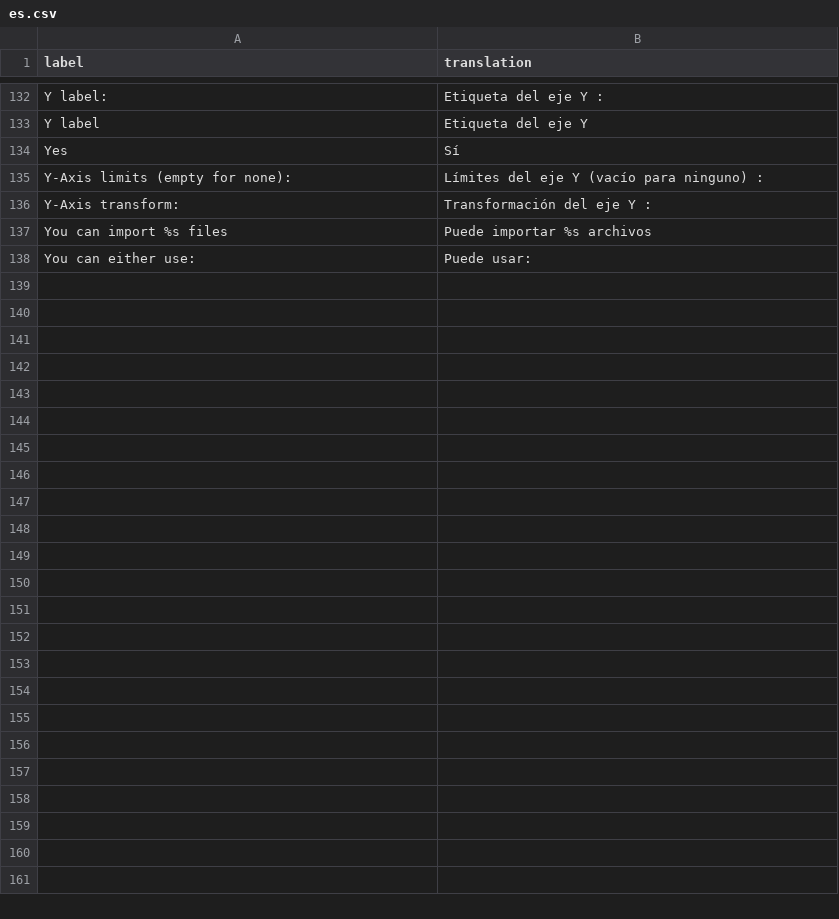
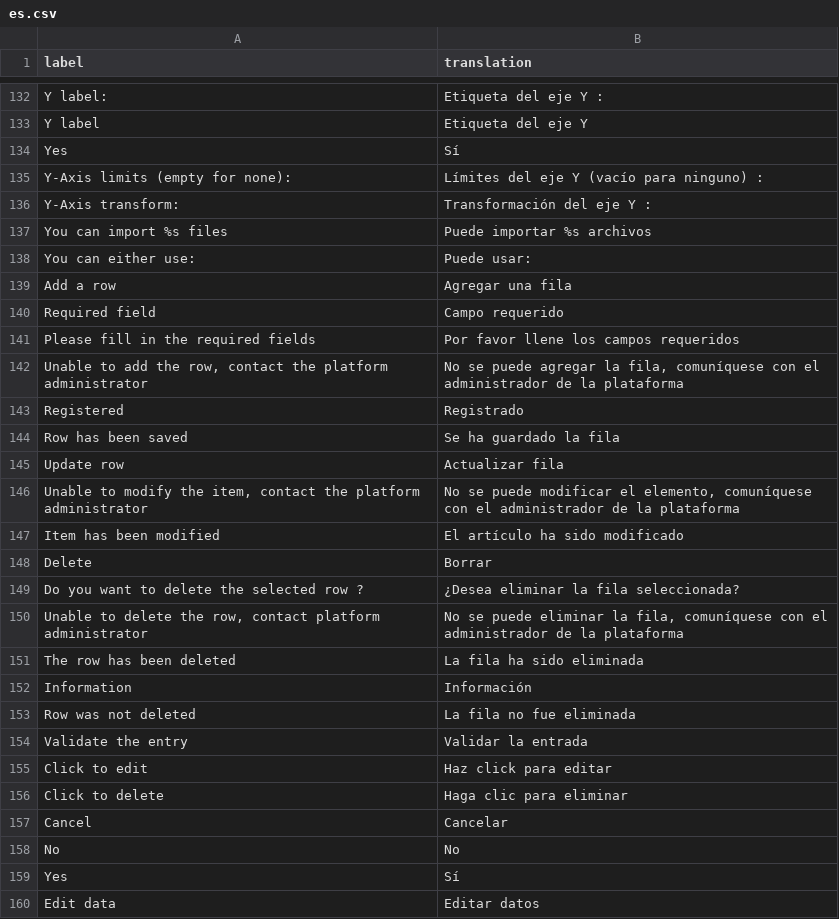
Before and after one commit to dreamRs/datamods, a CSV file: inst/i18n/es.csv, drawn as a sheet; only a part is shown, gaps mark what is left out; the diff names each change by its address in the sheet, - before the commit and + after, or states it on an @@ line.

```diff
--- a/inst/i18n/es.csv
+++ b/inst/i18n/es.csv
+row 139: Add a row | Agregar una fila
+row 140: Required field | Campo requerido
+row 141: Please fill in the required fields | Por favor llene los campos requeridos
+row 142: Unable to add the row, contact the platform administrator | No se puede agregar la fila, comuníquese con el administrador de la plataforma
+row 143: Registered | Registrado
+row 144: Row has been saved | Se ha guardado la fila
+row 145: Update row | Actualizar fila
+row 146: Unable to modify the item, contact the platform administrator | No se puede modificar el elemento, comuníquese con el administrador de la plataforma
+row 147: Item has been modified | El artículo ha sido modificado
+row 148: Delete | Borrar
+row 149: Do you want to delete the selected row ? | ¿Desea eliminar la fila seleccionada?
+row 150: Unable to delete the row, contact platform administrator | No se puede eliminar la fila, comuníquese con el administrador de la plataforma
+row 151: The row has been deleted | La fila ha sido eliminada
+row 152: Information | Información
+row 153: Row was not deleted | La fila no fue eliminada
+row 154: Validate the entry | Validar la entrada
+row 155: Click to edit | Haz click para editar
+row 156: Click to delete | Haga clic para eliminar
+row 157: Cancel | Cancelar
+row 158: No | No
+row 159: Yes | Sí
+row 160: Edit data | Editar datos
```
Also changed, not shown: inst/i18n/de.csv, inst/i18n/fr.csv, 9 other files.
